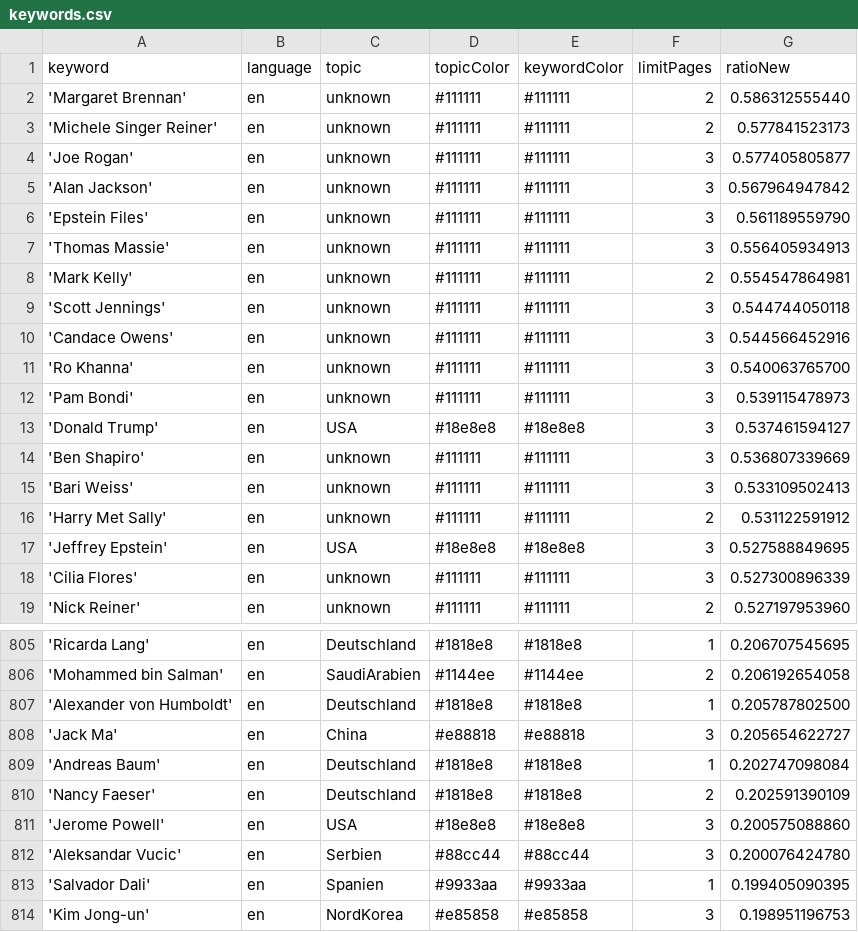
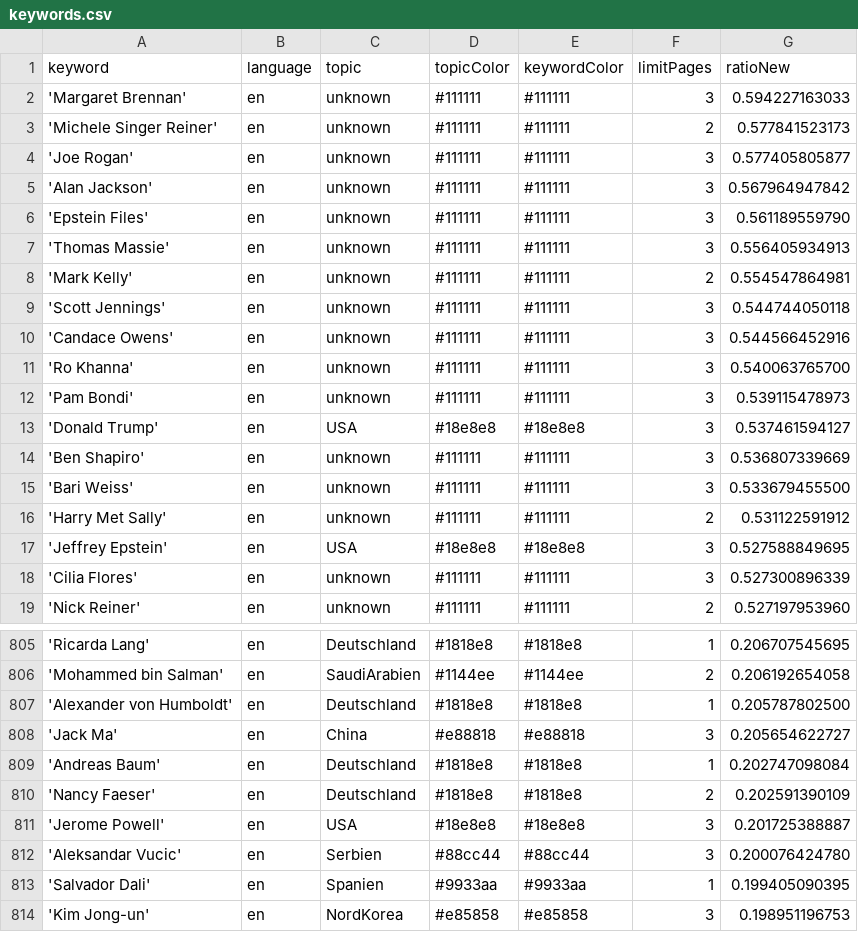
Before and after one commit to JoPhi24-news/peopleWhisperer, a CSV file: keywords.csv, drawn as a sheet; only a part is shown, gaps mark what is left out; the diff covers the shown part only.

```diff
--- a/keywords.csv
+++ b/keywords.csv
@@ -1,3 +1,3 @@
 keyword,language,topic,topicColor,keywordColor,limitPages,ratioNew
-'Margaret Brennan',en,unknown,#111111,#111111,2,0.586312555440
+'Margaret Brennan',en,unknown,#111111,#111111,3,0.594227163033
 'Michele Singer Reiner',en,unknown,#111111,#111111,2,0.577841523173
@@ -14,3 +14,3 @@ keyword,language,topic,topicColor,keywordColor,limitPages,ratioNew
 'Ben Shapiro',en,unknown,#111111,#111111,3,0.536807339669
-'Bari Weiss',en,unknown,#111111,#111111,3,0.533109502413
+'Bari Weiss',en,unknown,#111111,#111111,3,0.533679455500
 'Harry Met Sally',en,unknown,#111111,#111111,2,0.531122591912
@@ -810,3 +810,3 @@ keyword,language,topic,topicColor,keywordColor,limitPages,ratioNew
 'Nancy Faeser',en,Deutschland,#1818e8,#1818e8,2,0.202591390109
-'Jerome Powell',en,USA,#18e8e8,#18e8e8,3,0.200575088860
+'Jerome Powell',en,USA,#18e8e8,#18e8e8,3,0.201725388887
 'Aleksandar Vucic',en,Serbien,#88cc44,#88cc44,3,0.200076424780
```
Also changed, not shown: 4 added rows and 4 removed rows elsewhere in this file, csv/news_2025_12.csv, 1 other file.
